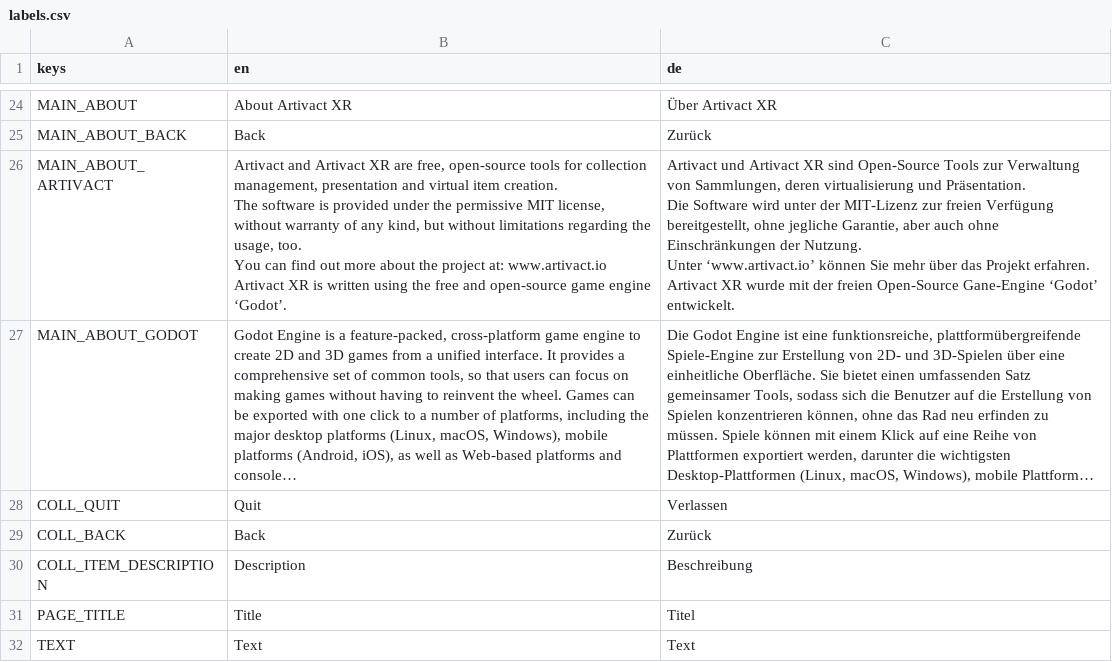
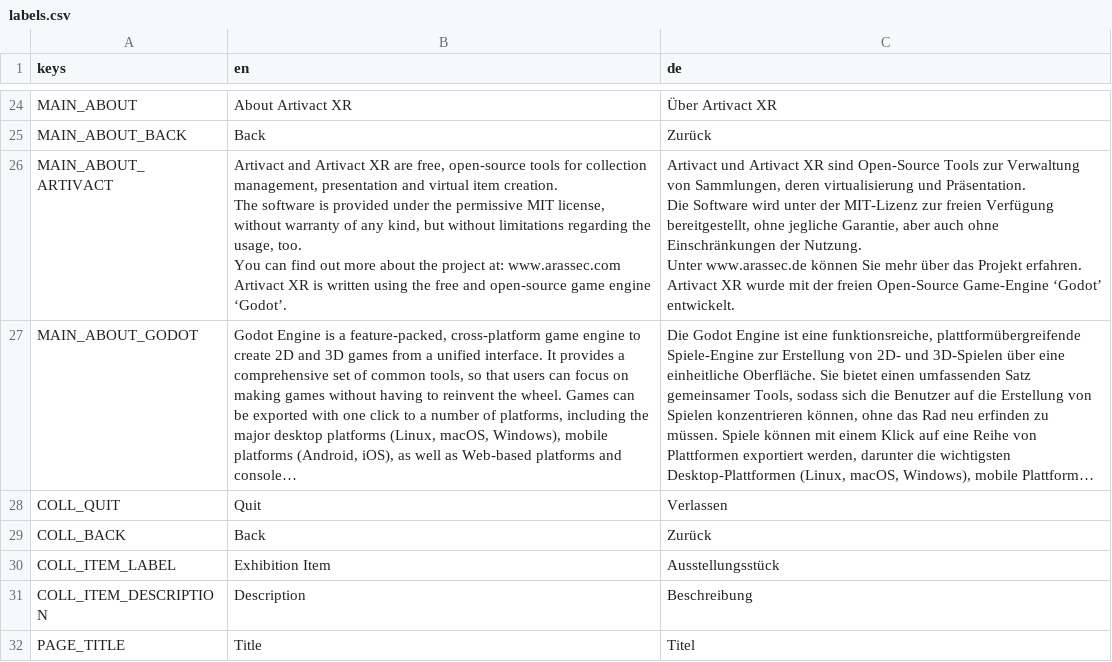
Before and after one commit to arassec/artivact-xr, a CSV file: assets/ui/i18n/labels.csv, drawn as a sheet; only a part is shown, gaps mark what is left out; the shorter side is filled out with more unchanged rows; long unchanged cells end in …; ↵ is a line break in a cell; the diff names each change by its address in the sheet, - before the commit and + after, or states it on an @@ line.

Commit message:
Added grabbing items.

```diff
--- a/assets/ui/i18n/labels.csv
+++ b/assets/ui/i18n/labels.csv
-B26 (en): …project at: www.artivact.io ↵ Artivact XR…
+B26 (en): …project at: www.arassec.com ↵ Artivact XR…
-C26 (de): …Nutzung. ↵ Unter ‘www.artivact.io’ können Sie mehr über das Projekt erfahren. ↵ Artivact XR wurde mit der freien Open-Source Gane-Engine ‘Godot’ entwickelt.
+C26 (de): …Nutzung. ↵ Unter www.arassec.de können Sie mehr über das Projekt erfahren. ↵ Artivact XR wurde mit der freien Open-Source Game-Engine ‘Godot’ entwickelt.
+row 30: COLL_ITEM_LABEL | Exhibition Item | Ausstellungsstück
```
Also changed, not shown: 17 other files.
